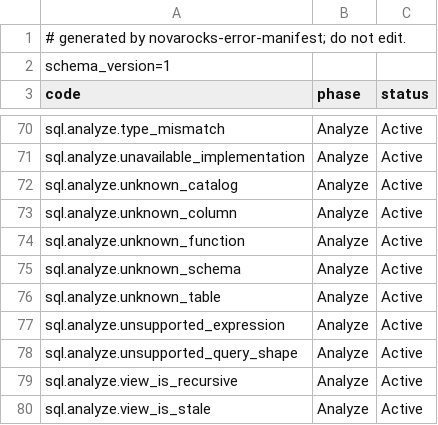
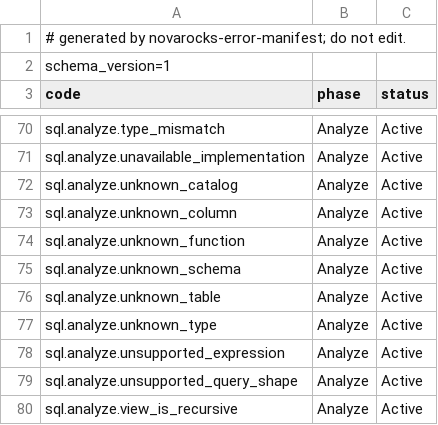
Before and after one commit to NovaRocks/NovaRocks, a TSV file: tools/error-manifest/error-ledger-v1.tsv, drawn as a sheet; only a part is shown, gaps mark what is left out; the shorter side is filled out with more unchanged rows; the diff names each change by its address in the sheet, - before the commit and + after, or states it on an @@ line.

Commit message:
Verify ordered expressions and preserve derived character errors

```diff
--- a/tools/error-manifest/error-ledger-v1.tsv
+++ b/tools/error-manifest/error-ledger-v1.tsv
+row 77: sql.analyze.unknown_type | Analyze | Active
```
Also changed, not shown: tools/error-manifest/error-manifest-v1.tsv, 54 other files.
